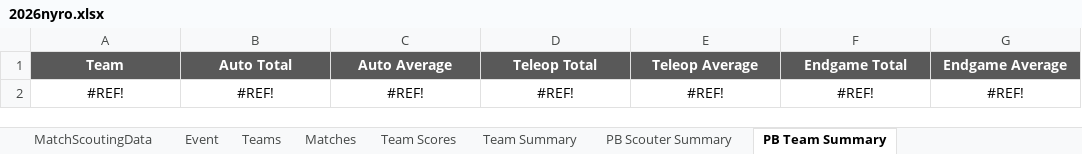
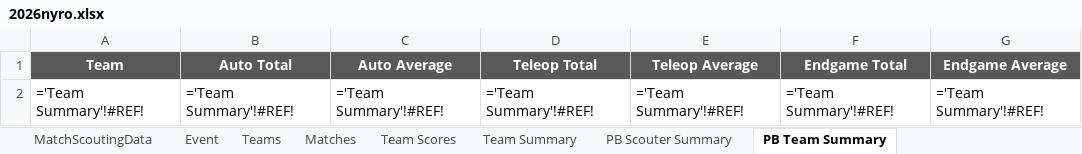
Before and after one commit to FairportRobotics/ScoutingPASSSync, an Excel workbook: The Blue Alliance/Game Years/2026/2026nyro/2026nyro.xlsx, sheet PB Team Summary, drawn as a sheet; values as stored, in another font and other column widths than the file's, no borders; formulas without a stored value are shown as written; removed rows and columns are numbered as before the commit, all else as after; the diff names each change by its address in the sheet, - before the commit and + after, or states it on an @@ line.

```diff
--- a/The Blue Alliance/Game Years/2026/2026nyro/2026nyro.xlsx (sheet PB Team Summary)
+++ b/The Blue Alliance/Game Years/2026/2026nyro/2026nyro.xlsx (sheet PB Team Summary)
-row 2: #REF! | #REF! | #REF! | #REF! | #REF! | #REF! | #REF!
+row 2: ='Team Summary'!#REF! | ='Team Summary'!#REF! | ='Team Summary'!#REF! | ='Team Summary'!#REF! | ='Team Summary'!#REF! | ='Team Summary'!#REF! | ='Team Summary'!#REF!
```
Also changed, not shown: sheet Team Summary, sheet Team Scores, sheet PB Scouter Summary, 30 other files.
